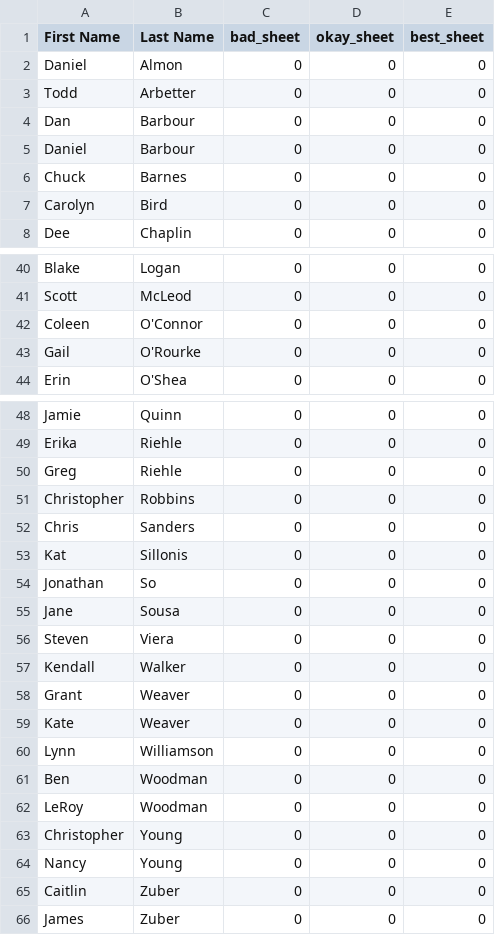
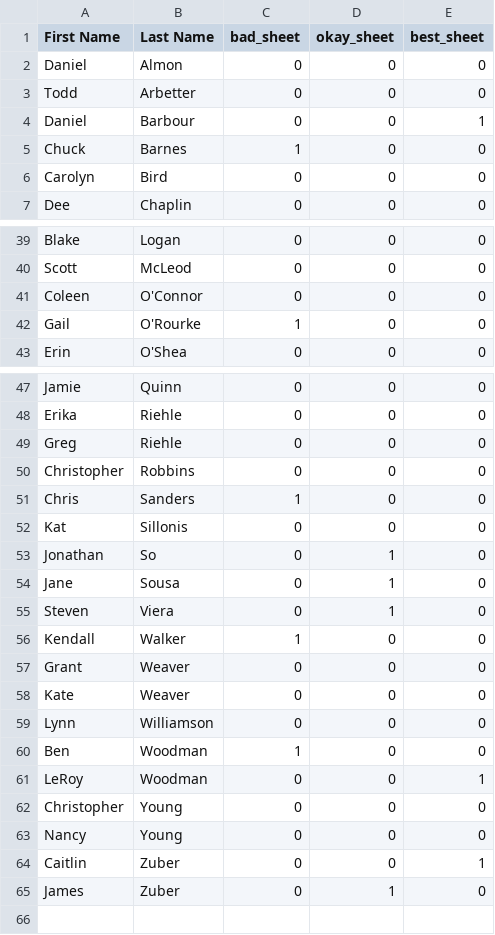
Before and after one commit to herrGagen/sandbox, a CSV file: Curling/sheet_count.csv, drawn as a sheet; only a part is shown, gaps mark what is left out; the diff covers the shown part only.

Commit message:
Updated rankings and sheet counts.

```diff
--- a/Curling/sheet_count.csv
+++ b/Curling/sheet_count.csv
@@ -3,5 +3,4 @@ Daniel,Almon,0,0,0
 Todd,Arbetter,0,0,0
-Dan,Barbour,0,0,0
-Daniel,Barbour,0,0,0
-Chuck,Barnes,0,0,0
+Daniel,Barbour,0,0,1
+Chuck,Barnes,1,0,0
 Carolyn,Bird,0,0,0
@@ -42,3 +41,3 @@ Scott,McLeod,0,0,0
 Coleen,O'Connor,0,0,0
-Gail,O'Rourke,0,0,0
+Gail,O'Rourke,1,0,0
 Erin,O'Shea,0,0,0
@@ -51,8 +50,8 @@ Greg,Riehle,0,0,0
 Christopher,Robbins,0,0,0
-Chris,Sanders,0,0,0
+Chris,Sanders,1,0,0
 Kat,Sillonis,0,0,0
-Jonathan,So,0,0,0
-Jane,Sousa,0,0,0
-Steven,Viera,0,0,0
-Kendall,Walker,0,0,0
+Jonathan,So,0,1,0
+Jane,Sousa,0,1,0
+Steven,Viera,0,1,0
+Kendall,Walker,1,0,0
 Grant,Weaver,0,0,0
@@ -60,7 +59,7 @@ Kate,Weaver,0,0,0
 Lynn,Williamson,0,0,0
-Ben,Woodman,0,0,0
-LeRoy,Woodman,0,0,0
+Ben,Woodman,1,0,0
+LeRoy,Woodman,0,0,1
 Christopher,Young,0,0,0
 Nancy,Young,0,0,0
-Caitlin,Zuber,0,0,0
-James,Zuber,0,0,0
+Caitlin,Zuber,0,0,1
+James,Zuber,0,1,0
```
Also changed, not shown: 15 edited cells elsewhere in this file, Curling/ratings.csv, Curling/roster.csv, 1 other file.
